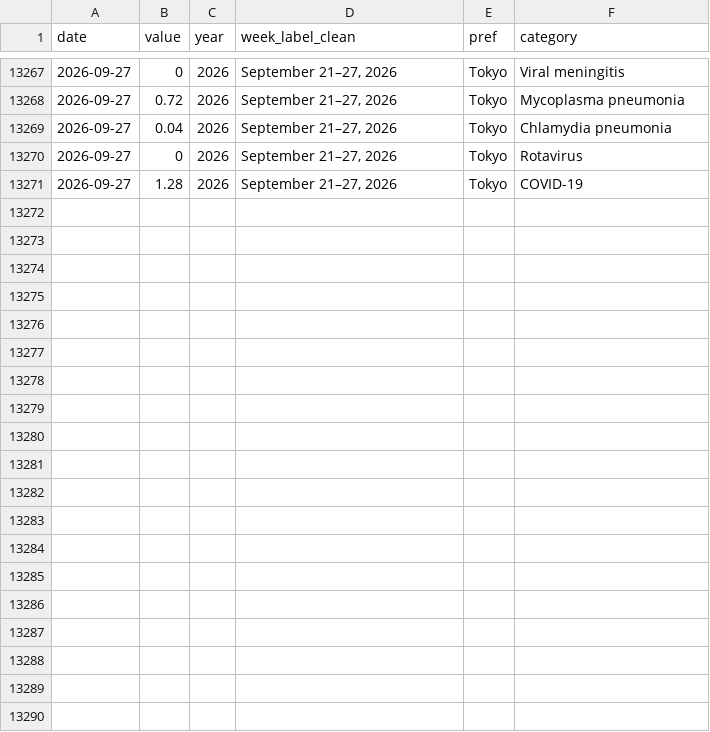
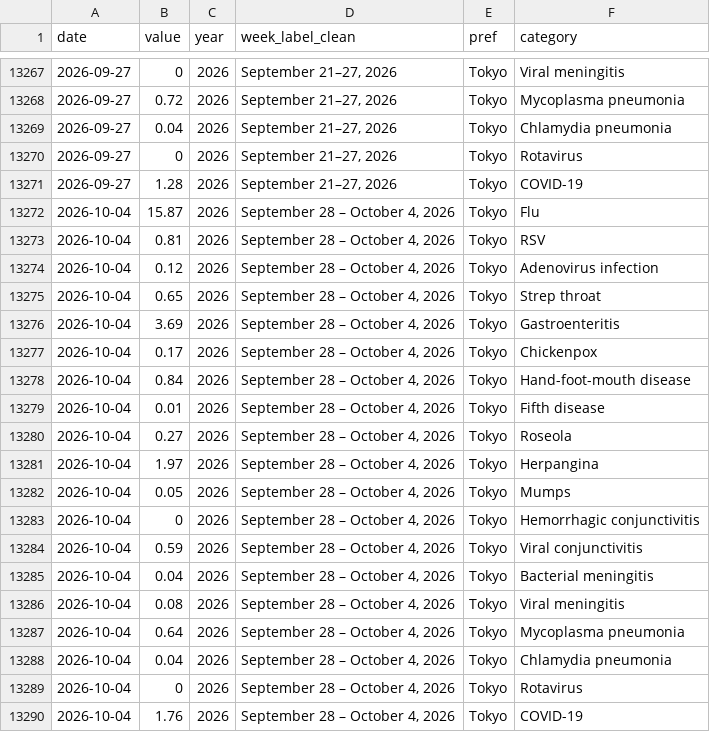
Before and after one commit to ryomakom-en/infectious_diseases_trend, a CSV file: docs/results/data-東京都.csv, drawn as a sheet; only a part is shown, gaps mark what is left out; the diff names each change by its address in the sheet, - before the commit and + after, or states it on an @@ line.

```diff
--- a/docs/results/data-東京都.csv
+++ b/docs/results/data-東京都.csv
+row 13272: 2026-10-04 | 15.87 | 2026 | September 28 – October 4, 2026 | Tokyo | Flu
+row 13273: 2026-10-04 | 0.81 | 2026 | September 28 – October 4, 2026 | Tokyo | RSV
+row 13274: 2026-10-04 | 0.12 | 2026 | September 28 – October 4, 2026 | Tokyo | Adenovirus infection
+row 13275: 2026-10-04 | 0.65 | 2026 | September 28 – October 4, 2026 | Tokyo | Strep throat
+row 13276: 2026-10-04 | 3.69 | 2026 | September 28 – October 4, 2026 | Tokyo | Gastroenteritis
+row 13277: 2026-10-04 | 0.17 | 2026 | September 28 – October 4, 2026 | Tokyo | Chickenpox
+row 13278: 2026-10-04 | 0.84 | 2026 | September 28 – October 4, 2026 | Tokyo | Hand-foot-mouth disease
+row 13279: 2026-10-04 | 0.01 | 2026 | September 28 – October 4, 2026 | Tokyo | Fifth disease
+row 13280: 2026-10-04 | 0.27 | 2026 | September 28 – October 4, 2026 | Tokyo | Roseola
+row 13281: 2026-10-04 | 1.97 | 2026 | September 28 – October 4, 2026 | Tokyo | Herpangina
+row 13282: 2026-10-04 | 0.05 | 2026 | September 28 – October 4, 2026 | Tokyo | Mumps
+row 13283: 2026-10-04 | 0 | 2026 | September 28 – October 4, 2026 | Tokyo | Hemorrhagic conjunctivitis
+row 13284: 2026-10-04 | 0.59 | 2026 | September 28 – October 4, 2026 | Tokyo | Viral conjunctivitis
+row 13285: 2026-10-04 | 0.04 | 2026 | September 28 – October 4, 2026 | Tokyo | Bacterial meningitis
+row 13286: 2026-10-04 | 0.08 | 2026 | September 28 – October 4, 2026 | Tokyo | Viral meningitis
+row 13287: 2026-10-04 | 0.64 | 2026 | September 28 – October 4, 2026 | Tokyo | Mycoplasma pneumonia
+row 13288: 2026-10-04 | 0.04 | 2026 | September 28 – October 4, 2026 | Tokyo | Chlamydia pneumonia
+row 13289: 2026-10-04 | 0 | 2026 | September 28 – October 4, 2026 | Tokyo | Rotavirus
+row 13290: 2026-10-04 | 1.76 | 2026 | September 28 – October 4, 2026 | Tokyo | COVID-19
```
Also changed, not shown: docs/results/data-全国.csv, logs/log.csv, 3 other files.
